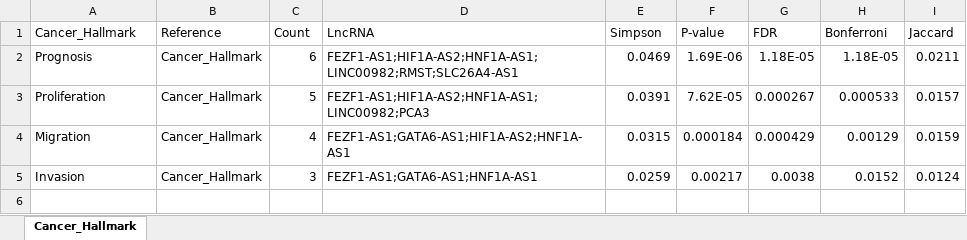
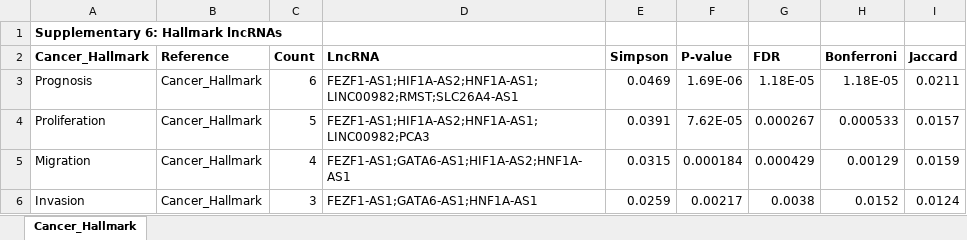
Before and after one commit to pwaabdullah/mrCAE, an Excel workbook: Supplementary_6_Hallmark lncRNAs.xlsx, sheet Cancer_Hallmark, drawn as a sheet; values as stored, in another font and other column widths than the file's, no borders; charts and pictures not drawn; addresses are those after the commit; the diff names each change by its address in the sheet, - before the commit and + after, or states it on an @@ line.

```diff
--- a/Supplementary_6_Hallmark lncRNAs.xlsx (sheet Cancer_Hallmark)
+++ b/Supplementary_6_Hallmark lncRNAs.xlsx (sheet Cancer_Hallmark)
+row 1: Supplementary 6: Hallmark lncRNAs
-A2:I2 bold: off
+A2:I2 bold: on
```
Also changed, not shown: charts or pictures, Supplementary_7_Drug-lncRNA network.xlsx, 8 other files.
